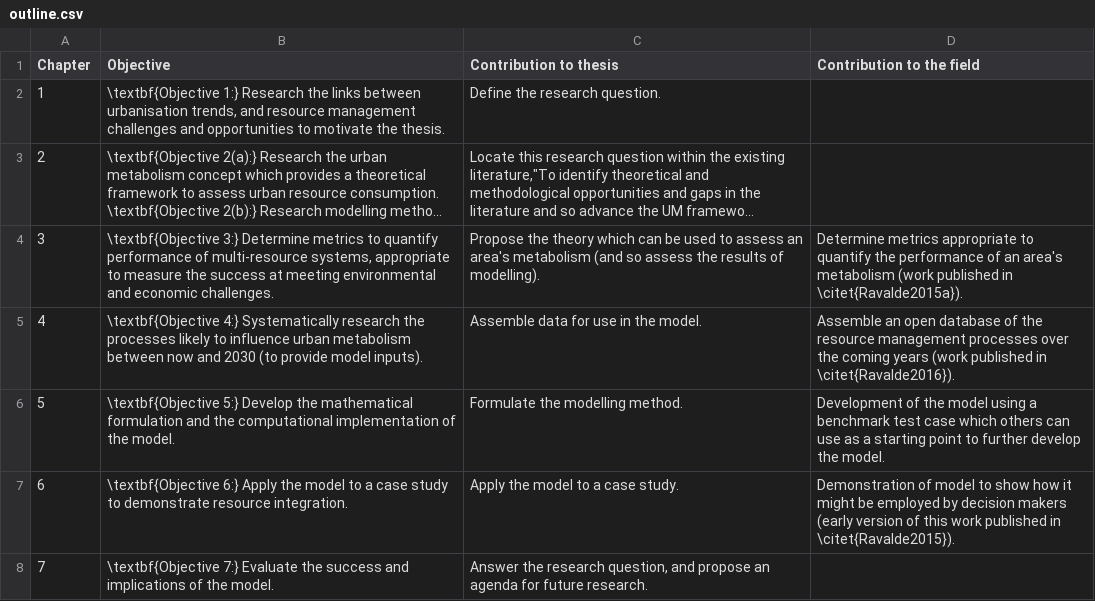
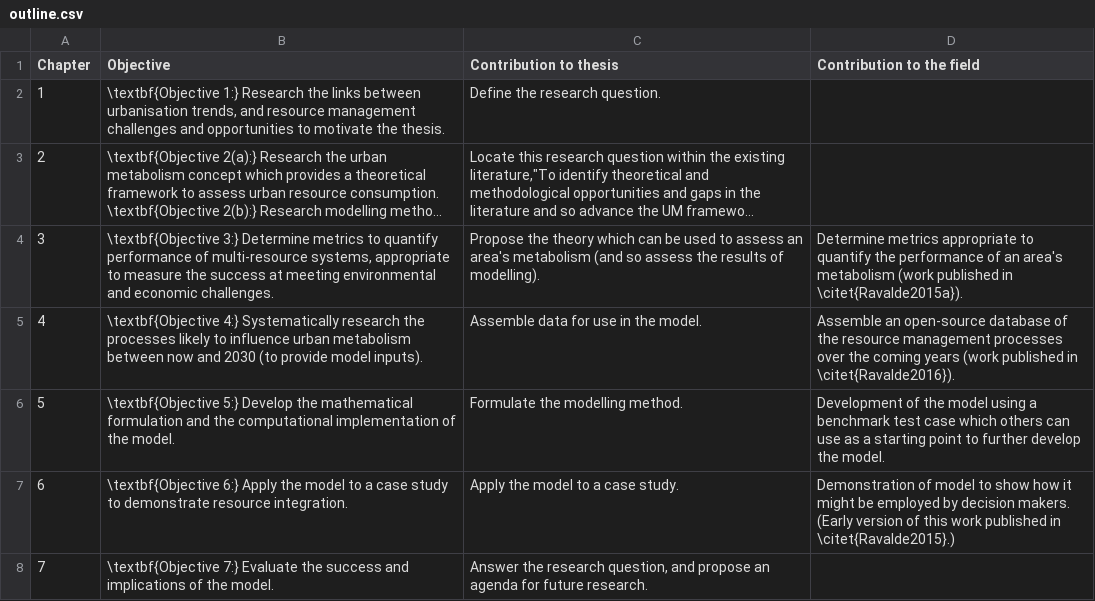
Before and after one commit to tomravalde/thesis, a CSV file: 01_introduction/outline.csv, drawn as a sheet; long unchanged cells end in ….

Commit message:
Edited the Introduction.

```diff
--- a/01_introduction/outline.csv
+++ b/01_introduction/outline.csv
@@ -4,5 +4,5 @@
 "3","\textbf{Objective 3:} Determine metrics to quantify performance of multi-resource systems, appropriate to measure the success at meeting environmental and economic challenges.","Propose the theory which can be used to assess an area's metabolism (and so assess the results of modelling).","Determine metrics appropriate to quantify the performance of an area's metabolism (work published in \citet{Ravalde2015a})."
-"4","\textbf{Objective 4:} Systematically research the processes likely to influence urban metabolism between now and 2030 (to provide model inputs).","Assemble data for use in the model.","Assemble an open database of the resource management processes over the coming years (work published in \citet{Ravalde2016})."
+"4","\textbf{Objective 4:} Systematically research the processes likely to influence urban metabolism between now and 2030 (to provide model inputs).","Assemble data for use in the model.","Assemble an open-source database of the resource management processes over the coming years (work published in \citet{Ravalde2016})."
 "5","\textbf{Objective 5:} Develop the mathematical formulation and the computational implementation of the model.","Formulate the modelling method.","Development of the model using a benchmark test case which others can use as a starting point to further develop the model."
-"6","\textbf{Objective 6:} Apply the model to a case study to demonstrate resource integration.","Apply the model to a case study.","Demonstration of model to show how it might be employed by decision makers (early version of this work published in \citet{Ravalde2015})."
+"6","\textbf{Objective 6:} Apply the model to a case study to demonstrate resource integration.","Apply the model to a case study.","Demonstration of model to show how it might be employed by decision makers. (Early version of this work published in \citet{Ravalde2015}.)"
 "7","\textbf{Objective 7:} Evaluate the success and implications of the model.","Answer the research question, and propose an agenda for future research.",
```
Also changed, not shown: 6 other files.
